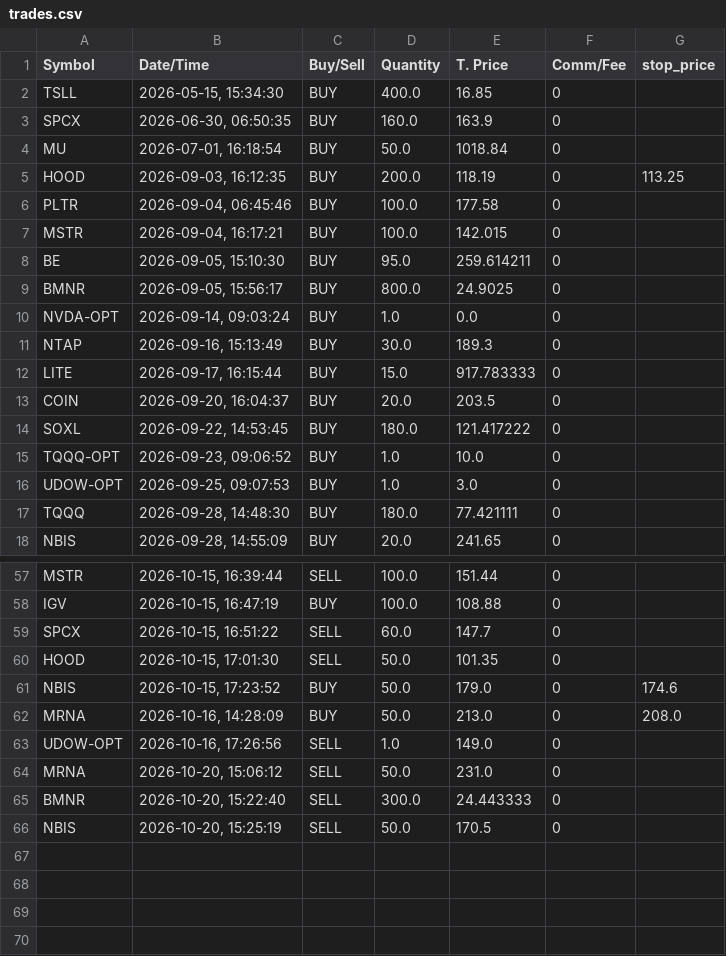
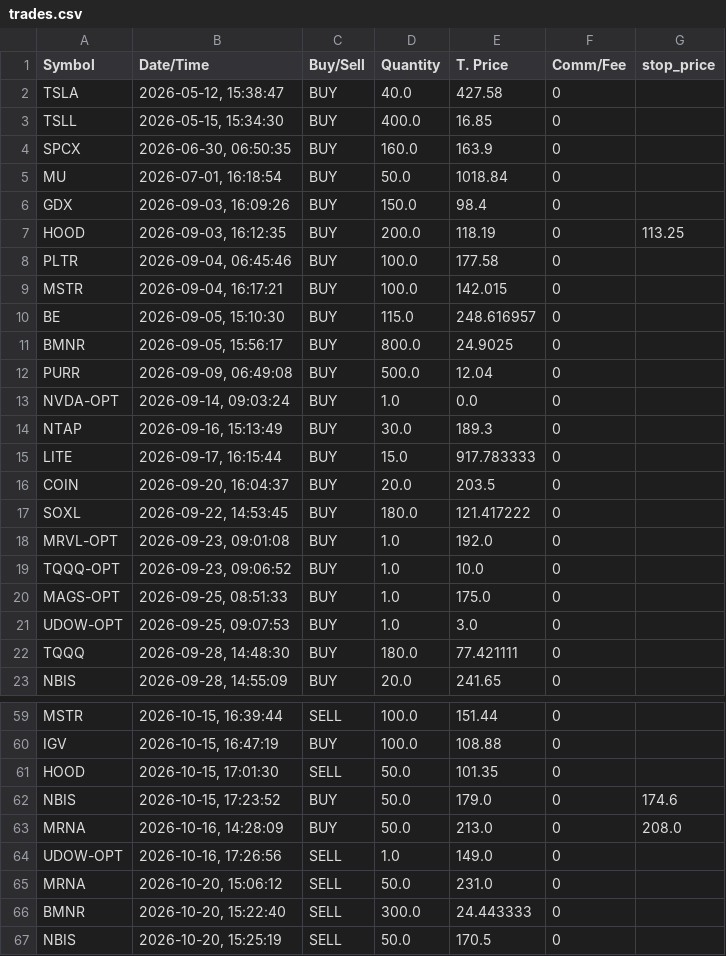
Before and after one commit to Agito522/trading-performance-audit, a CSV file: data/trades.csv, drawn as a sheet; only a part is shown, gaps mark what is left out; the diff covers the shown part only.

```diff
--- a/data/trades.csv
+++ b/data/trades.csv
@@ -1,2 +1,3 @@
 Symbol,Date/Time,Buy/Sell,Quantity,T. Price,Comm/Fee,stop_price
+TSLA,"2026-05-12, 15:38:47",BUY,40.0,427.58,0,
 TSLL,"2026-05-15, 15:34:30",BUY,400.0,16.85,0,
@@ -4,2 +5,3 @@ SPCX,"2026-06-30, 06:50:35",BUY,160.0,163.9,0,
 MU,"2026-07-01, 16:18:54",BUY,50.0,1018.84,0,
+GDX,"2026-09-03, 16:09:26",BUY,150.0,98.4,0,
 HOOD,"2026-09-03, 16:12:35",BUY,200.0,118.19,0,113.25
@@ -7,4 +9,5 @@ PLTR,"2026-09-04, 06:45:46",BUY,100.0,177.58,0,
 MSTR,"2026-09-04, 16:17:21",BUY,100.0,142.015,0,
-BE,"2026-09-05, 15:10:30",BUY,95.0,259.614211,0,
+BE,"2026-09-05, 15:10:30",BUY,115.0,248.616957,0,
 BMNR,"2026-09-05, 15:56:17",BUY,800.0,24.9025,0,
+PURR,"2026-09-09, 06:49:08",BUY,500.0,12.04,0,
 NVDA-OPT,"2026-09-14, 09:03:24",BUY,1.0,0.0,0,
@@ -14,3 +17,5 @@ COIN,"2026-09-20, 16:04:37",BUY,20.0,203.5,0,
 SOXL,"2026-09-22, 14:53:45",BUY,180.0,121.417222,0,
+MRVL-OPT,"2026-09-23, 09:01:08",BUY,1.0,192.0,0,
 TQQQ-OPT,"2026-09-23, 09:06:52",BUY,1.0,10.0,0,
+MAGS-OPT,"2026-09-25, 08:51:33",BUY,1.0,175.0,0,
 UDOW-OPT,"2026-09-25, 09:07:53",BUY,1.0,3.0,0,
@@ -58,3 +60,2 @@ MSTR,"2026-10-15, 16:39:44",SELL,100.0,151.44,0,
 IGV,"2026-10-15, 16:47:19",BUY,100.0,108.88,0,
-SPCX,"2026-10-15, 16:51:22",SELL,60.0,147.7,0,
 HOOD,"2026-10-15, 17:01:30",SELL,50.0,101.35,0,
```
Also changed, not shown: 17 added rows and 3 removed rows elsewhere in this file, data/stonkjournal_source.csv, 7 other files.
